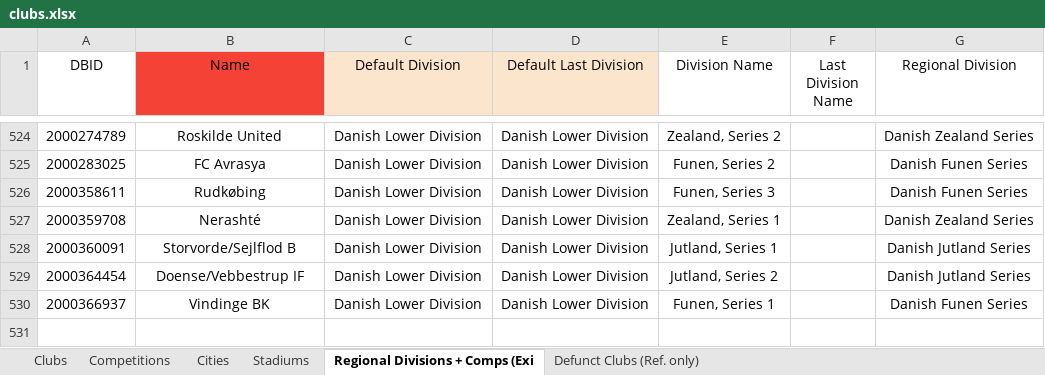
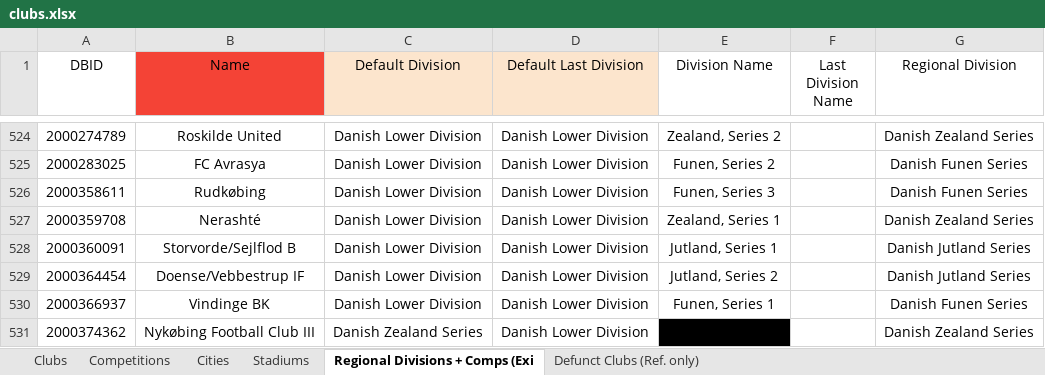
Before and after one commit to GirafiStudios/FM-XML-Club-Creator, an Excel workbook: clubs.xlsx, sheet Regional Divisions + Comps (Exi, drawn as a sheet; only a part is shown, gaps mark what is left out; values as stored, in another font and other column widths than the file's, no borders; charts and pictures and table styles not drawn; the diff names each change by its address in the sheet, - before the commit and + after, or states it on an @@ line.

Commit message:
Work on division group

```diff
--- a/clubs.xlsx (sheet Regional Divisions + Comps (Exi)
+++ b/clubs.xlsx (sheet Regional Divisions + Comps (Exi)
+row 531: 2000374362 | Nykøbing Football Club III | Danish Zealand Series | Danish Lower Division |  |  | Danish Zealand Series
```
Also changed, not shown: sheet Clubs, sheet Defunct Clubs (Ref. only), sheet Stadiums, sheet Cities, 5 other files.
